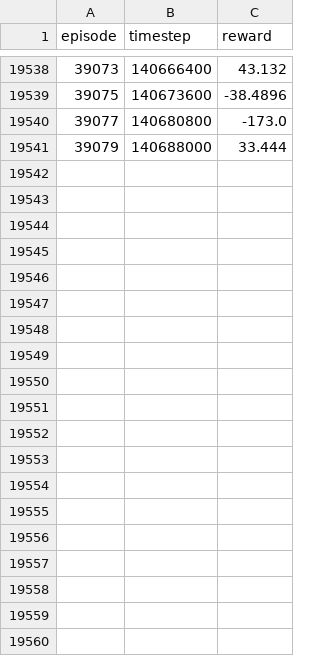
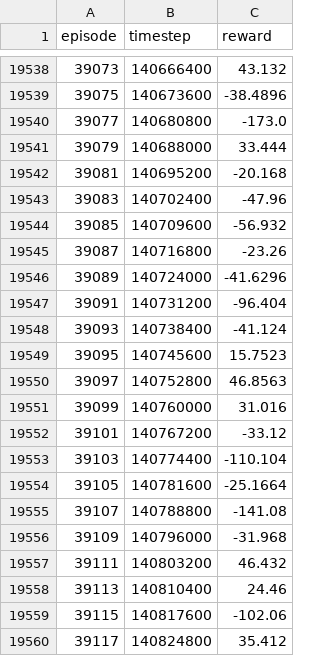
Before and after one commit to grorge123/NTHU_CS_LogicDesign_2021, a CSV file: PPO_logs/pong_game/PPO_pong_game_log_0.csv, drawn as a sheet; only a part is shown, gaps mark what is left out; the diff covers the shown part only.

```diff
--- a/PPO_logs/pong_game/PPO_pong_game_log_0.csv
+++ b/PPO_logs/pong_game/PPO_pong_game_log_0.csv
@@ -19541 +19541,20 @@ episode,timestep,reward
 39079,140688000,33.444
+39081,140695200,-20.168
+39083,140702400,-47.96
+39085,140709600,-56.932
+39087,140716800,-23.26
+39089,140724000,-41.6296
+39091,140731200,-96.404
+39093,140738400,-41.124
+39095,140745600,15.7523
+39097,140752800,46.8563
+39099,140760000,31.016
+39101,140767200,-33.12
+39103,140774400,-110.104
+39105,140781600,-25.1664
+39107,140788800,-141.08
+39109,140796000,-31.968
+39111,140803200,46.432
+39113,140810400,24.46
+39115,140817600,-102.06
+39117,140824800,35.412
```
Also changed, not shown: 10 added rows elsewhere in this file, 2 other files.
